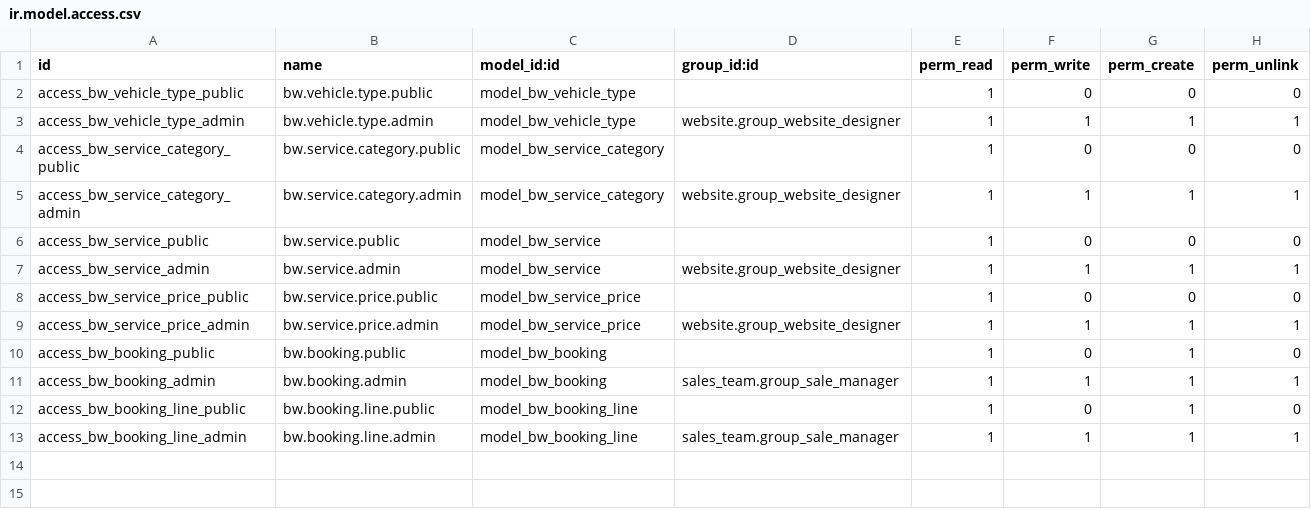
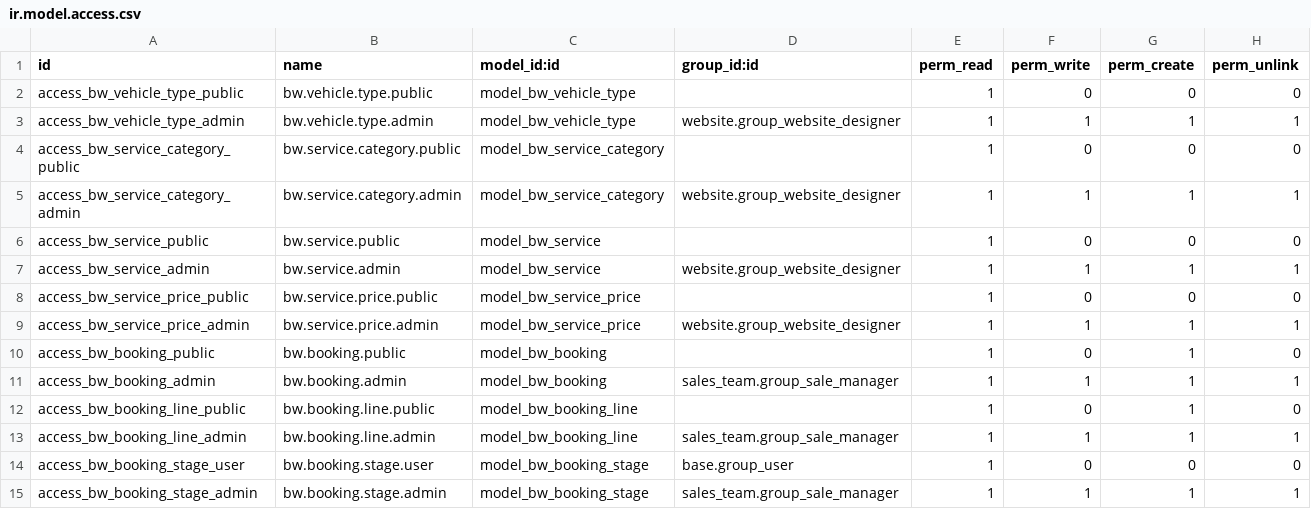
Before and after one commit to michalvarys/brotherswash-modules, a CSV file: extra-addons/bw_booking/security/ir.model.access.csv, drawn as a sheet.

```diff
--- a/extra-addons/bw_booking/security/ir.model.access.csv
+++ b/extra-addons/bw_booking/security/ir.model.access.csv
@@ -13 +13,3 @@ access_bw_booking_line_public,bw.booking.line.public,model_bw_booking_line,,1,0,
 access_bw_booking_line_admin,bw.booking.line.admin,model_bw_booking_line,sales_team.group_sale_manager,1,1,1,1
+access_bw_booking_stage_user,bw.booking.stage.user,model_bw_booking_stage,base.group_user,1,0,0,0
+access_bw_booking_stage_admin,bw.booking.stage.admin,model_bw_booking_stage,sales_team.group_sale_manager,1,1,1,1
```
Also changed, not shown: 15 other files.
